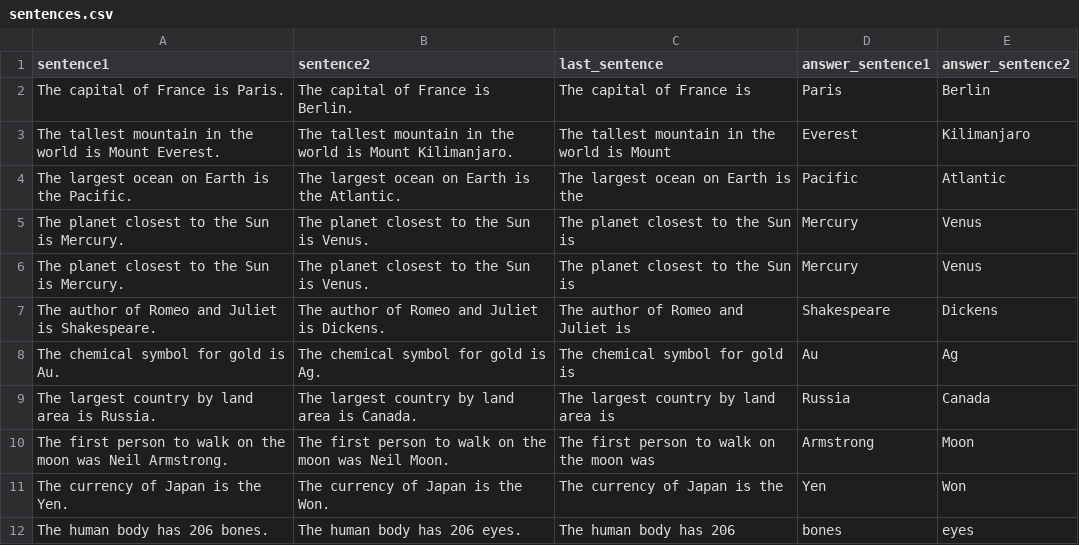
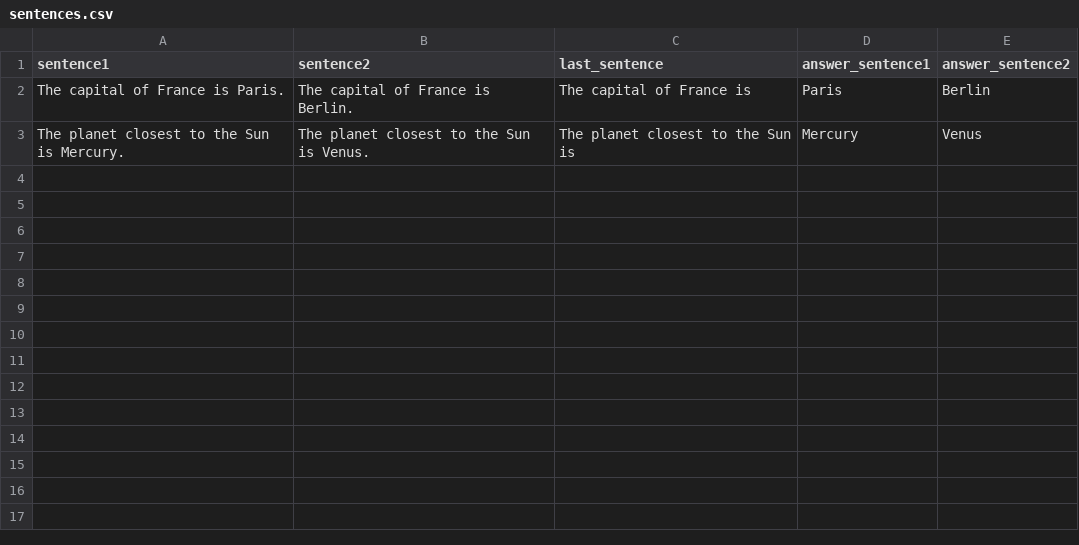
Before and after one commit to ivandrenc/hlmz-prep, a CSV file: activation_patching_experiments/sentences.csv, drawn as a sheet.

Commit message:
activation patching plot 2x2

```diff
--- a/activation_patching_experiments/sentences.csv
+++ b/activation_patching_experiments/sentences.csv
@@ -2,11 +2,2 @@ sentence1,sentence2,last_sentence,answer_sentence1,answer_sentence2
 The capital of France is Paris.,The capital of France is Berlin.,The capital of France is, Paris, Berlin
-The tallest mountain in the world is Mount Everest.,The tallest mountain in the world is Mount Kilimanjaro.,The tallest mountain in the world is Mount, Everest, Kilimanjaro
-The largest ocean on Earth is the Pacific.,The largest ocean on Earth is the Atlantic.,The largest ocean on Earth is the, Pacific, Atlantic
 The planet closest to the Sun is Mercury.,The planet closest to the Sun is Venus.,The planet closest to the Sun is, Mercury, Venus
-The planet closest to the Sun is Mercury.,The planet closest to the Sun is Venus.,The planet closest to the Sun is, Mercury, Venus
-The author of Romeo and Juliet is Shakespeare.,The author of Romeo and Juliet is Dickens.,The author of Romeo and Juliet is, Shakespeare, Dickens
-The chemical symbol for gold is Au.,The chemical symbol for gold is Ag.,The chemical symbol for gold is, Au, Ag
-The largest country by land area is Russia.,The largest country by land area is Canada.,The largest country by land area is, Russia, Canada
-The first person to walk on the moon was Neil Armstrong.,The first person to walk on the moon was Neil Moon.,The first person to walk on the moon was, Armstrong, Moon
-The currency of Japan is the Yen.,The currency of Japan is the Won.,The currency of Japan is the, Yen, Won
-The human body has 206 bones.,The human body has 206 eyes.,The human body has 206, bones, eyes
```
Also changed, not shown: logit_probabilities_plot_1/sentences.csv, 15 other files.
